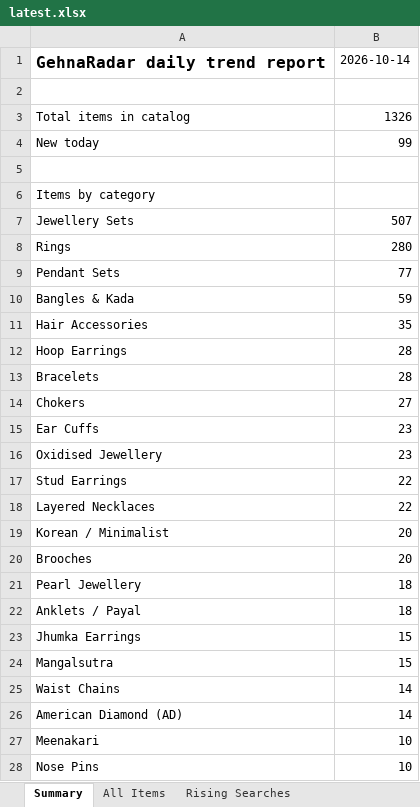
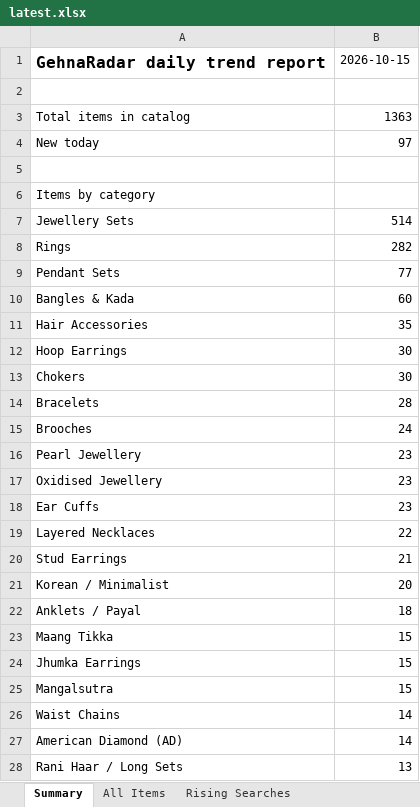
Before and after one commit to PRATS7878/gehnaradar_Updated, an Excel workbook: output/latest.xlsx, sheet Summary, drawn as a sheet; only a part is shown; the shorter side is filled out with more unchanged rows; values as stored, in another font and other column widths than the file's, no borders; removed rows and columns are numbered as before the commit, all else as after; the diff covers the shown part only; the diff names each change by its address in the sheet, - before the commit and + after, or states it on an @@ line.

```diff
--- a/output/latest.xlsx (sheet Summary)
+++ b/output/latest.xlsx (sheet Summary)
-B1: 2026-10-14
+B1: 2026-10-15
-B3: 1326
+B3: 1363
-B4: 99
+B4: 97
-B7: 507
+B7: 514
-B8: 280
+B8: 282
-B10: 59
+B10: 60
-B12: 28
+B12: 30
+row 13: Chokers | 30
-row 14: Chokers | 27
+row 15: Brooches | 24
+row 16: Pearl Jewellery | 23
@@ row 16 moved to row 17: Oxidised Jewellery @@
-row 17: Stud Earrings | 22
+row 20: Stud Earrings | 21
-row 20: Brooches | 20
-row 21: Pearl Jewellery | 18
+row 23: Maang Tikka | 15
+row 28: Rani Haar / Long Sets | 13
```
Also changed, not shown: 10 added rows, 9 removed rows, 2 moved rows and 6 edited cells elsewhere in this sheet, sheet All Items, sheet Source Status, 5 other files.
